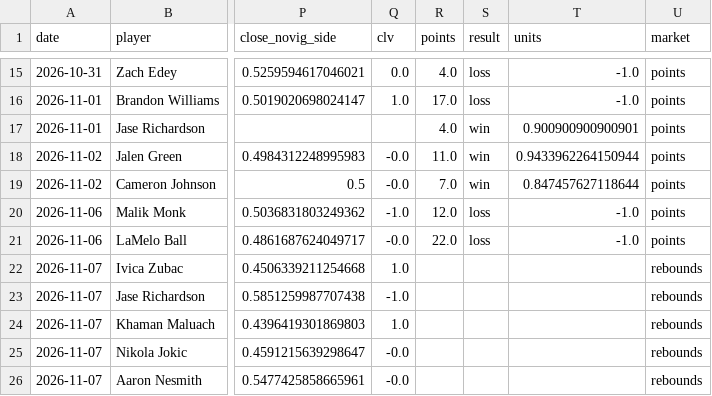
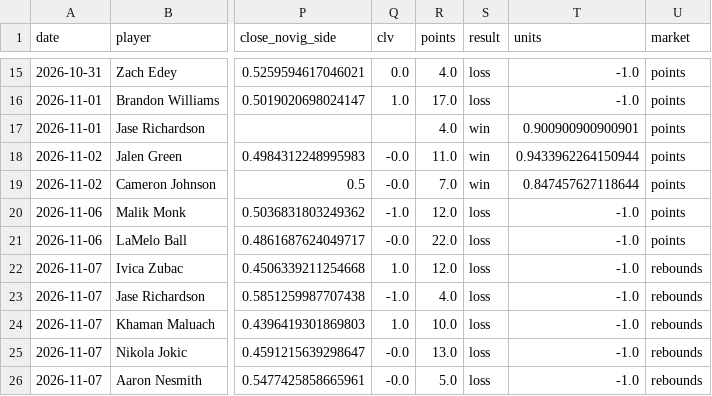
Before and after one commit to abeilke2002/belch-bets, a CSV file: odds_model/data/bet_log.csv, drawn as a sheet; only a part is shown, gaps mark what is left out; the diff names each change by its address in the sheet, - before the commit and + after, or states it on an @@ line.

```diff
--- a/odds_model/data/bet_log.csv
+++ b/odds_model/data/bet_log.csv
-R22 (points): (empty)
+R22 (points): 12.0
-S22:S26 (result): (empty)
+S22:S26 (result): loss
-T22:T26 (units): (empty)
+T22:T26 (units): -1.0
-R23 (points): (empty)
+R23 (points): 4.0
-R24 (points): (empty)
+R24 (points): 10.0
-R25 (points): (empty)
+R25 (points): 13.0
-R26 (points): (empty)
+R26 (points): 5.0
```
Also changed, not shown: csvs/espn_players.csv, csvs/game_info_2027.csv, 5 other files.
